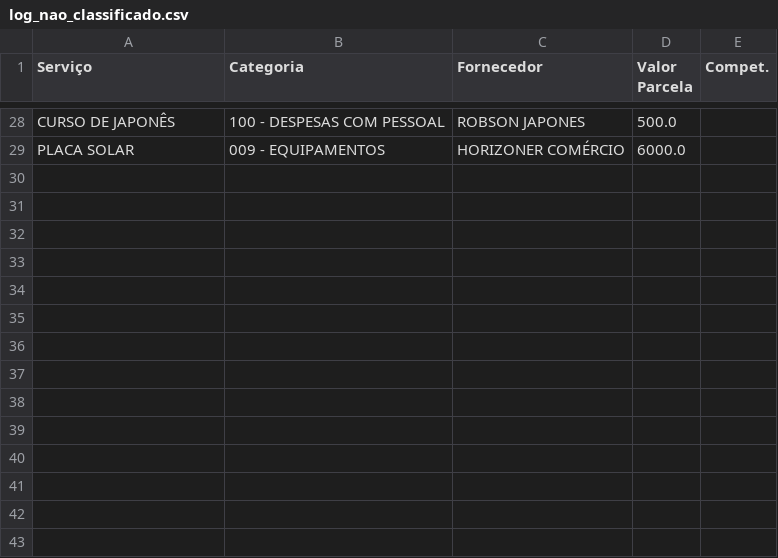
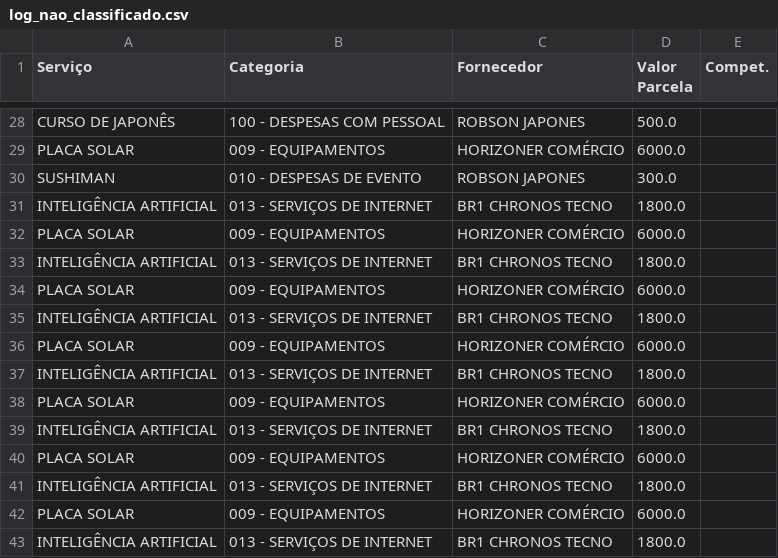
Before and after one commit to laysacorrea-gw9/soul-festas-dashboard, a CSV file: ingest/data_out/log_nao_classificado.csv, drawn as a sheet; only a part is shown, gaps mark what is left out.

```diff
--- a/ingest/data_out/log_nao_classificado.csv
+++ b/ingest/data_out/log_nao_classificado.csv
@@ -29 +29,15 @@ CURSO DE JAPONÊS,100 - DESPESAS COM PESSOAL,ROBSON JAPONES,500.0,
 PLACA SOLAR,009 - EQUIPAMENTOS,HORIZONER COMÉRCIO,6000.0,
+SUSHIMAN,010 - DESPESAS DE EVENTO,ROBSON JAPONES,300.0,
+INTELIGÊNCIA ARTIFICIAL,013 - SERVIÇOS DE INTERNET,BR1 CHRONOS TECNO,1800.0,
+PLACA SOLAR,009 - EQUIPAMENTOS,HORIZONER COMÉRCIO,6000.0,
+INTELIGÊNCIA ARTIFICIAL,013 - SERVIÇOS DE INTERNET,BR1 CHRONOS TECNO,1800.0,
+PLACA SOLAR,009 - EQUIPAMENTOS,HORIZONER COMÉRCIO,6000.0,
+INTELIGÊNCIA ARTIFICIAL,013 - SERVIÇOS DE INTERNET,BR1 CHRONOS TECNO,1800.0,
+PLACA SOLAR,009 - EQUIPAMENTOS,HORIZONER COMÉRCIO,6000.0,
+INTELIGÊNCIA ARTIFICIAL,013 - SERVIÇOS DE INTERNET,BR1 CHRONOS TECNO,1800.0,
+PLACA SOLAR,009 - EQUIPAMENTOS,HORIZONER COMÉRCIO,6000.0,
+INTELIGÊNCIA ARTIFICIAL,013 - SERVIÇOS DE INTERNET,BR1 CHRONOS TECNO,1800.0,
+PLACA SOLAR,009 - EQUIPAMENTOS,HORIZONER COMÉRCIO,6000.0,
+INTELIGÊNCIA ARTIFICIAL,013 - SERVIÇOS DE INTERNET,BR1 CHRONOS TECNO,1800.0,
+PLACA SOLAR,009 - EQUIPAMENTOS,HORIZONER COMÉRCIO,6000.0,
+INTELIGÊNCIA ARTIFICIAL,013 - SERVIÇOS DE INTERNET,BR1 CHRONOS TECNO,1800.0,
```
Also changed, not shown: 5 other files.
